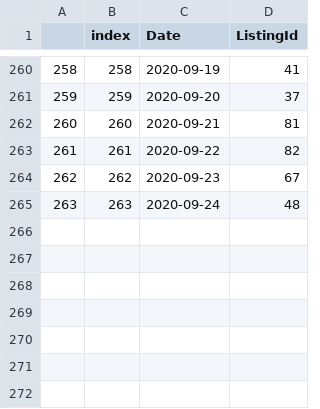
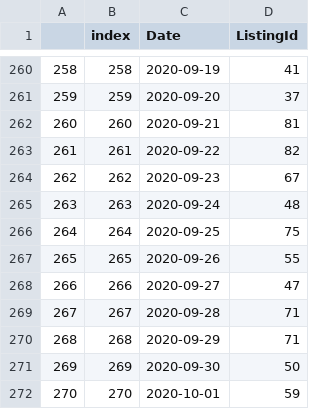
Before and after one commit to kwaters126/cra_nvar, a CSV file: NVAR_newpendings_df.csv, drawn as a sheet; only a part is shown, gaps mark what is left out; the diff names each change by its address in the sheet, - before the commit and + after, or states it on an @@ line.

```diff
--- a/NVAR_newpendings_df.csv
+++ b/NVAR_newpendings_df.csv
+row 266: 264 | 264 | 2020-09-25 | 75
+row 267: 265 | 265 | 2020-09-26 | 55
+row 268: 266 | 266 | 2020-09-27 | 47
+row 269: 267 | 267 | 2020-09-28 | 71
+row 270: 268 | 268 | 2020-09-29 | 71
+row 271: 269 | 269 | 2020-09-30 | 50
+row 272: 270 | 270 | 2020-10-01 | 59
```
Also changed, not shown: nvar_newactives_df.csv.
